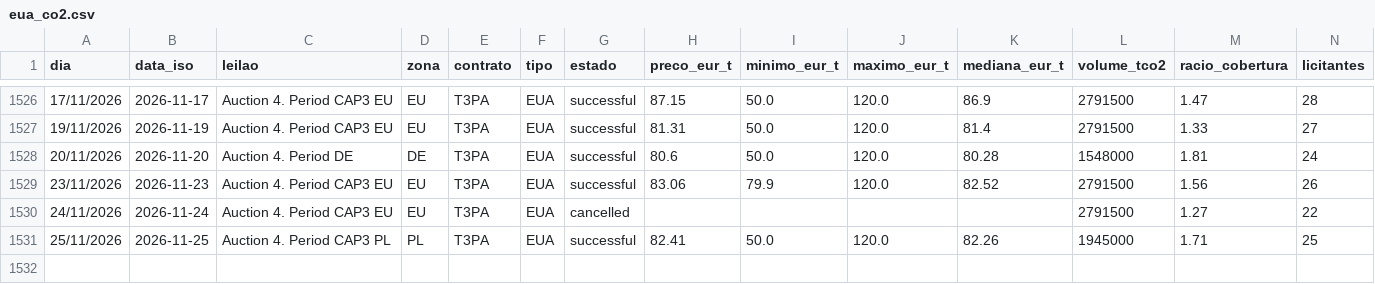
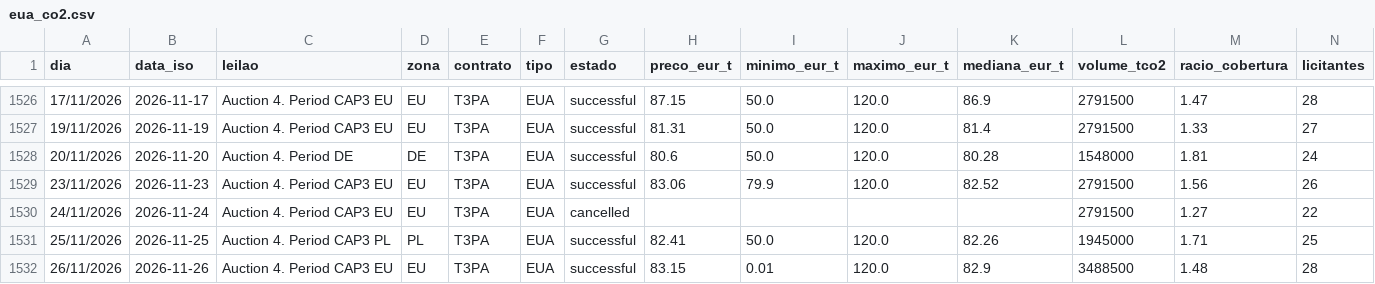
Before and after one commit to tiagofelicia/dados-energia, a CSV file: data/emissoes/eua_co2.csv, drawn as a sheet; only a part is shown, gaps mark what is left out; rows hold the shown columns only; the diff names each change by its address in the sheet, - before the commit and + after, or states it on an @@ line.

```diff
--- a/data/emissoes/eua_co2.csv
+++ b/data/emissoes/eua_co2.csv
+row 1532: 26/11/2026 | 2026-11-26 | Auction 4. Period CAP3 EU | EU | T3PA | EUA | successful | 83.15 | 0.01 | 120.0 | 82.9 | 3488500 | 1.48 | 28
```
